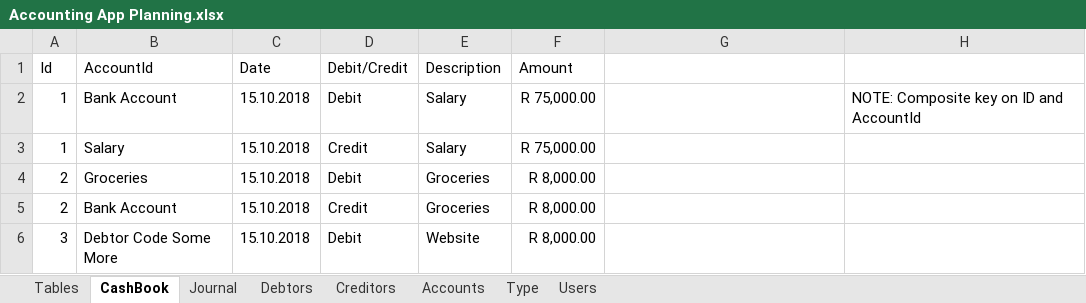
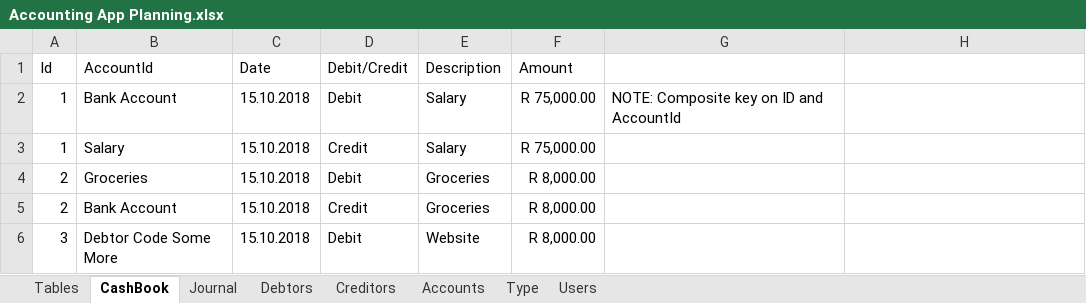
Before and after one commit to herman1vdb/AccountingApp, an Excel workbook: Accounting App Planning.xlsx, sheet CashBook, drawn as a sheet; only a part is shown; values as stored, in another font and other column widths than the file's, no borders; the diff names each change by its address in the sheet, - before the commit and + after, or states it on an @@ line.

Commit message:
add account edit functionality

```diff
--- a/Accounting App Planning.xlsx (sheet CashBook)
+++ b/Accounting App Planning.xlsx (sheet CashBook)
-G2: (empty)
+G2: NOTE: Composite key on ID and AccountId
-H2: NOTE: Composite key on ID and AccountId
+H2: (empty)
```
Also changed, not shown: 8 other files.
